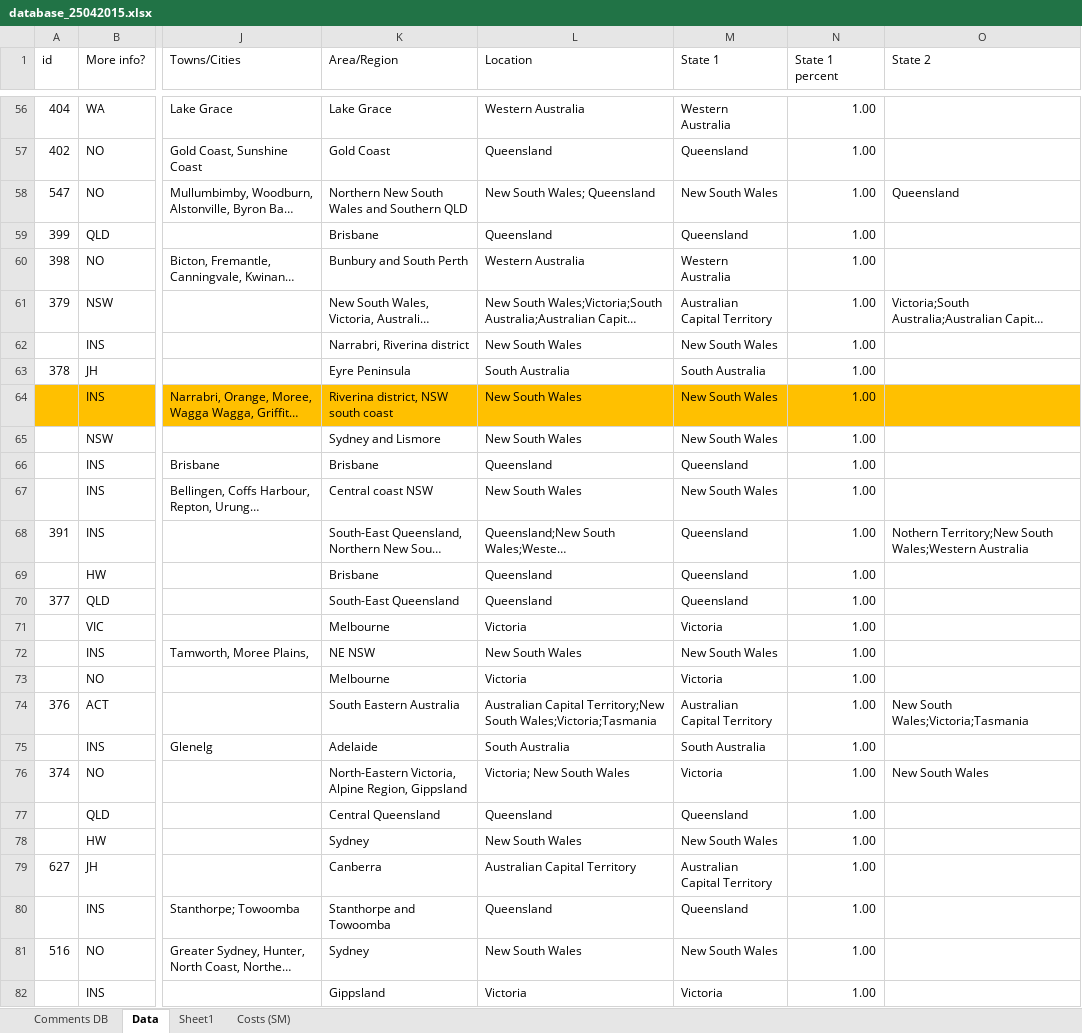
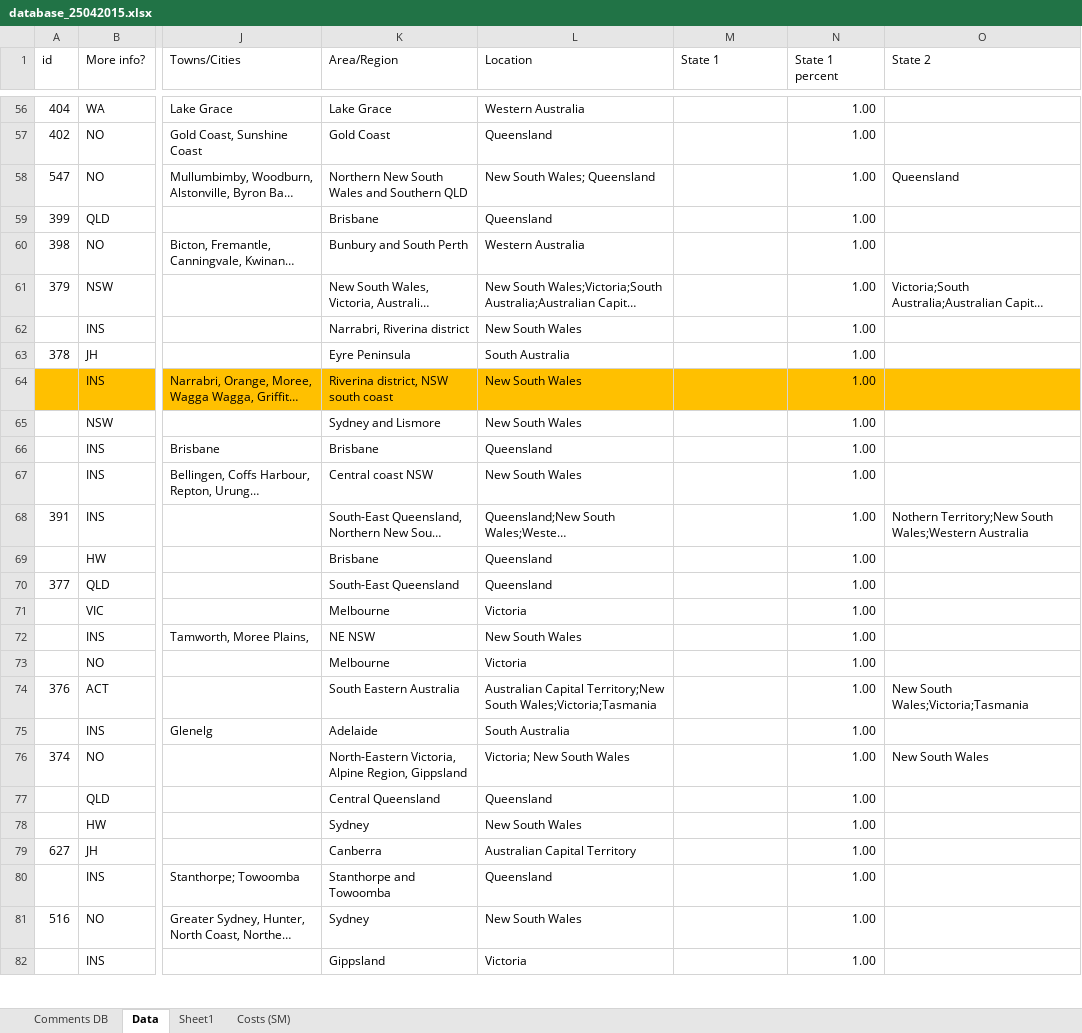
Before and after one commit to liammagee/sealand, an Excel workbook: data/database_25042015.xlsx, sheet Data, drawn as a sheet; only a part is shown, gaps mark what is left out; long unchanged cells end in …; values as stored, in another font and other column widths than the file's, no borders; table styles not drawn; the diff covers the shown part only; the diff names each change by its address in the sheet, - before the commit and + after, or states it on an @@ line.

Commit message:
Add costs by year and state

```diff
--- a/data/database_25042015.xlsx (sheet Data)
+++ b/data/database_25042015.xlsx (sheet Data)
-M56 (State 1): Western Australia
+M56 (State 1): (empty)
-M57 (State 1): Queensland
+M57 (State 1): (empty)
-M58 (State 1): New South Wales
+M58 (State 1): (empty)
-M59 (State 1): Queensland
+M59 (State 1): (empty)
-M60 (State 1): Western Australia
+M60 (State 1): (empty)
-M61 (State 1): Australian Capital Territory
+M61 (State 1): (empty)
-M62 (State 1): New South Wales
+M62 (State 1): (empty)
-M63 (State 1): South Australia
+M63 (State 1): (empty)
-M64:M65 (State 1): New South Wales
+M64:M65 (State 1): (empty)
-M66 (State 1): Queensland
+M66 (State 1): (empty)
-M67 (State 1): New South Wales
+M67 (State 1): (empty)
-M68:M70 (State 1): Queensland
+M68:M70 (State 1): (empty)
-M71 (State 1): Victoria
+M71 (State 1): (empty)
-M72 (State 1): New South Wales
+M72 (State 1): (empty)
-M73 (State 1): Victoria
+M73 (State 1): (empty)
-M74 (State 1): Australian Capital Territory
+M74 (State 1): (empty)
-M75 (State 1): South Australia
+M75 (State 1): (empty)
-M76 (State 1): Victoria
+M76 (State 1): (empty)
-M77 (State 1): Queensland
+M77 (State 1): (empty)
-M78 (State 1): New South Wales
+M78 (State 1): (empty)
-M79 (State 1): Australian Capital Territory
+M79 (State 1): (empty)
-M80 (State 1): Queensland
+M80 (State 1): (empty)
-M81 (State 1): New South Wales
+M81 (State 1): (empty)
-M82 (State 1): Victoria
+M82 (State 1): (empty)
```
Also changed, not shown: 284 edited cells elsewhere in this sheet, 3 other files.
